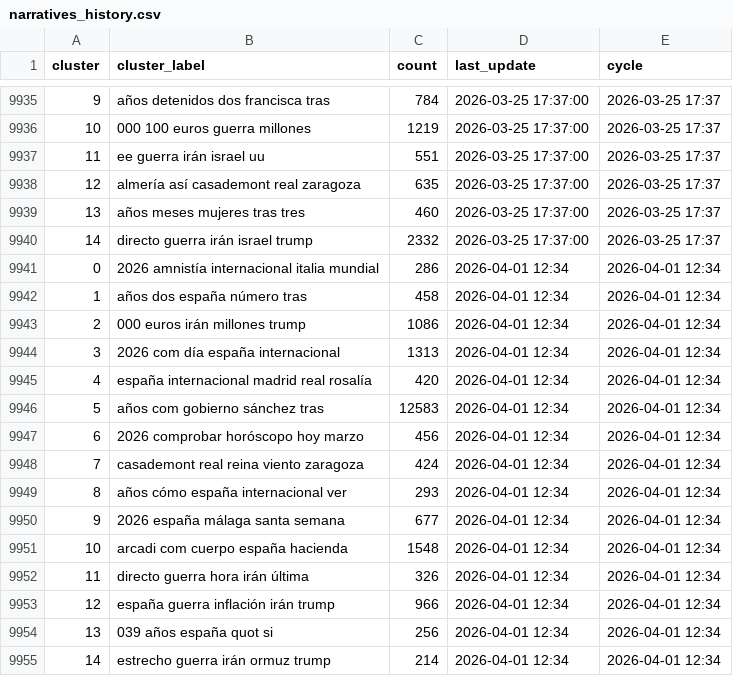
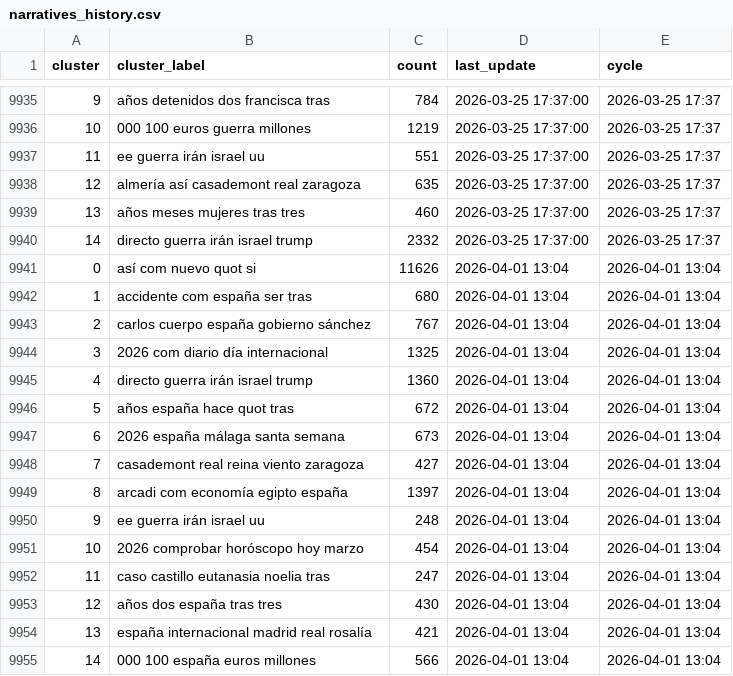
Before and after one commit to mcasrom/narrative-radar, a CSV file: data/processed/narratives_history.csv, drawn as a sheet; only a part is shown, gaps mark what is left out.

```diff
--- a/data/processed/narratives_history.csv
+++ b/data/processed/narratives_history.csv
@@ -9940,16 +9940,16 @@ cluster,cluster_label,count,last_update,cycle
 14,directo guerra irán israel trump,2332,2026-03-25 17:37:00,2026-03-25 17:37
-0,2026 amnistía internacional italia mundial,286,2026-04-01 12:34,2026-04-01 12:34
-1,años dos españa número tras,458,2026-04-01 12:34,2026-04-01 12:34
-2,000 euros irán millones trump,1086,2026-04-01 12:34,2026-04-01 12:34
-3,2026 com día españa internacional,1313,2026-04-01 12:34,2026-04-01 12:34
-4,españa internacional madrid real rosalía,420,2026-04-01 12:34,2026-04-01 12:34
-5,años com gobierno sánchez tras,12583,2026-04-01 12:34,2026-04-01 12:34
-6,2026 comprobar horóscopo hoy marzo,456,2026-04-01 12:34,2026-04-01 12:34
-7,casademont real reina viento zaragoza,424,2026-04-01 12:34,2026-04-01 12:34
-8,años cómo españa internacional ver,293,2026-04-01 12:34,2026-04-01 12:34
-9,2026 españa málaga santa semana,677,2026-04-01 12:34,2026-04-01 12:34
-10,arcadi com cuerpo españa hacienda,1548,2026-04-01 12:34,2026-04-01 12:34
-11,directo guerra hora irán última,326,2026-04-01 12:34,2026-04-01 12:34
-12,españa guerra inflación irán trump,966,2026-04-01 12:34,2026-04-01 12:34
-13,039 años españa quot si,256,2026-04-01 12:34,2026-04-01 12:34
-14,estrecho guerra irán ormuz trump,214,2026-04-01 12:34,2026-04-01 12:34
+0,así com nuevo quot si,11626,2026-04-01 13:04,2026-04-01 13:04
+1,accidente com españa ser tras,680,2026-04-01 13:04,2026-04-01 13:04
+2,carlos cuerpo españa gobierno sánchez,767,2026-04-01 13:04,2026-04-01 13:04
+3,2026 com diario día internacional,1325,2026-04-01 13:04,2026-04-01 13:04
+4,directo guerra irán israel trump,1360,2026-04-01 13:04,2026-04-01 13:04
+5,años españa hace quot tras,672,2026-04-01 13:04,2026-04-01 13:04
+6,2026 españa málaga santa semana,673,2026-04-01 13:04,2026-04-01 13:04
+7,casademont real reina viento zaragoza,427,2026-04-01 13:04,2026-04-01 13:04
+8,arcadi com economía egipto españa,1397,2026-04-01 13:04,2026-04-01 13:04
+9,ee guerra irán israel uu,248,2026-04-01 13:04,2026-04-01 13:04
+10,2026 comprobar horóscopo hoy marzo,454,2026-04-01 13:04,2026-04-01 13:04
+11,caso castillo eutanasia noelia tras,247,2026-04-01 13:04,2026-04-01 13:04
+12,años dos españa tras tres,430,2026-04-01 13:04,2026-04-01 13:04
+13,españa internacional madrid real rosalía,421,2026-04-01 13:04,2026-04-01 13:04
+14,000 100 españa euros millones,566,2026-04-01 13:04,2026-04-01 13:04
```
Also changed, not shown: data/processed/coordination_alerts.csv, data/processed/coordination_history.csv, 26 other files.
